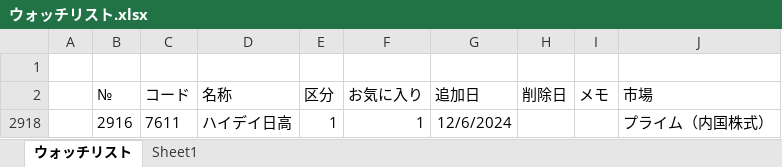
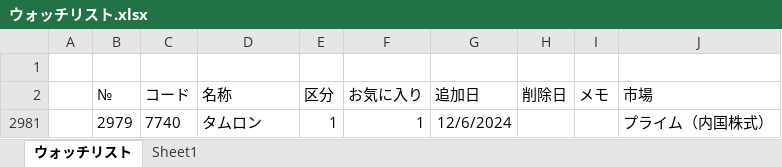
Before and after one commit to sadac23/OptimalTraderDraft, an Excel workbook: ConsoleApp1/Doc/ウォッチリスト.xlsx, sheet ウォッチリスト, drawn as a sheet; values as stored, in another font and other column widths than the file's, no borders; conditional formats not drawn; addresses are those after the commit; the diff names each change by its address in the sheet, - before the commit and + after, or states it on an @@ line.

```diff
--- a/ConsoleApp1/Doc/ウォッチリスト.xlsx (sheet ウォッチリスト)
+++ b/ConsoleApp1/Doc/ウォッチリスト.xlsx (sheet ウォッチリスト)
-B2981 (№): 2916
+B2981 (№): 2979
-C2981 (コード): 7611
+C2981 (コード): 7740
-D2981 (名称): ハイデイ日高
+D2981 (名称): タムロン
```
Also changed, not shown: formulas that keep their value, hidden cells, 4 other files.
